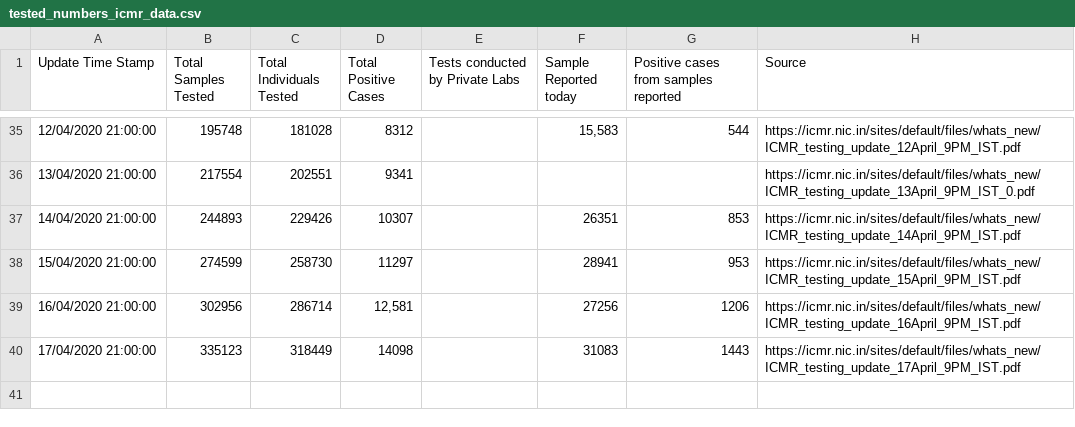
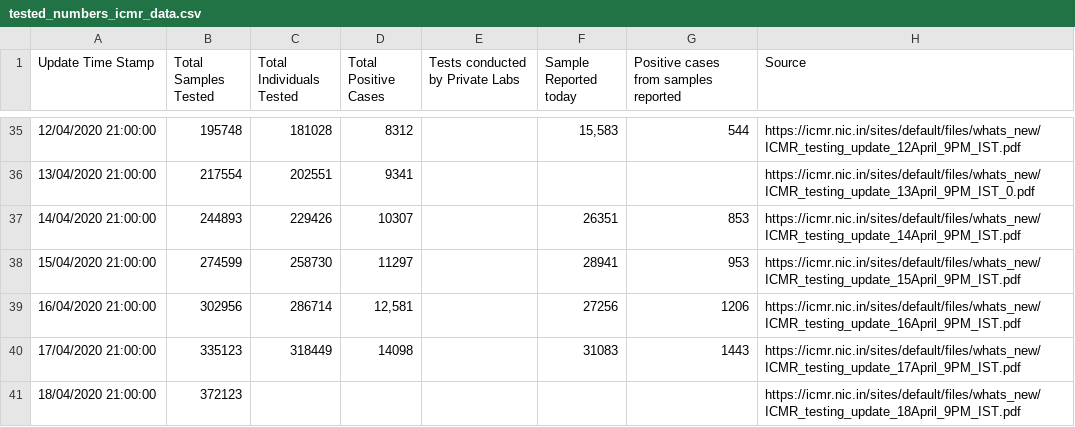
Before and after one commit to shuklaayush/api, a CSV file: csv/2020-04-18/tested_numbers_icmr_data.csv, drawn as a sheet; only a part is shown, gaps mark what is left out.

Commit message:
data updated on - Sat Apr 18 18:14:26 UTC 2020

```diff
--- a/csv/2020-04-18/tested_numbers_icmr_data.csv
+++ b/csv/2020-04-18/tested_numbers_icmr_data.csv
@@ -40 +40,2 @@ Update Time Stamp,Total Samples Tested,Total Individuals Tested,Total Positive C
 17/04/2020 21:00:00,335123,318449,14098,,31083,1443,https://icmr.nic.in/sites/default/files/whats_new/ICMR_testing_update_17April_9PM_IST.pdf
+18/04/2020 21:00:00,372123,,,,,,https://icmr.nic.in/sites/default/files/whats_new/ICMR_testing_update_18April_9PM_IST.pdf
```
Also changed, not shown: csv/latest/tested_numbers_icmr_data.csv, 2 other files.
